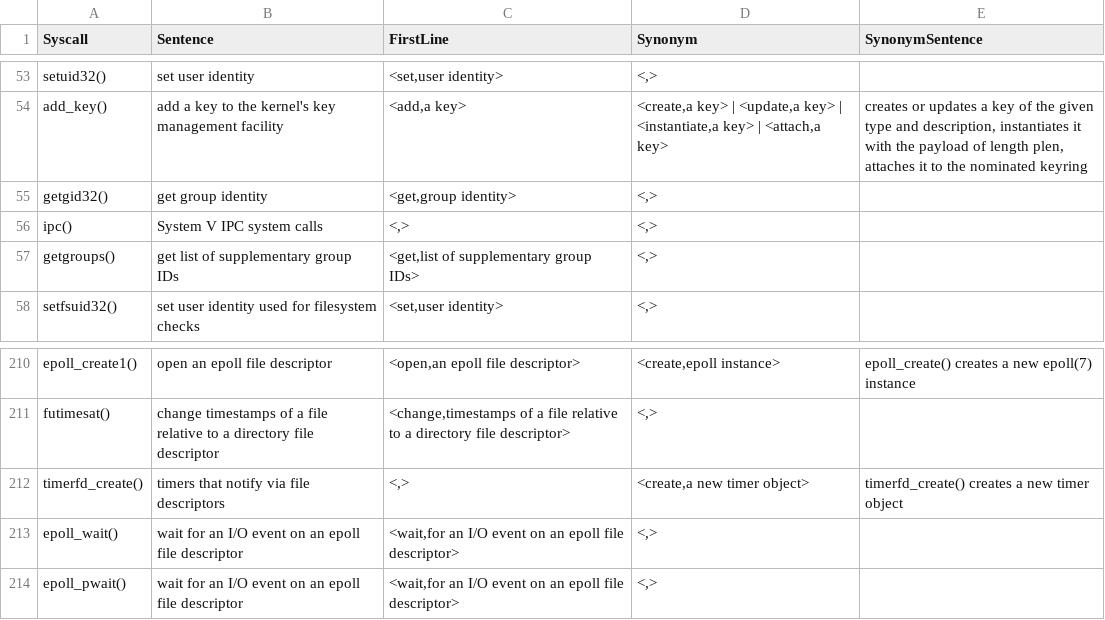
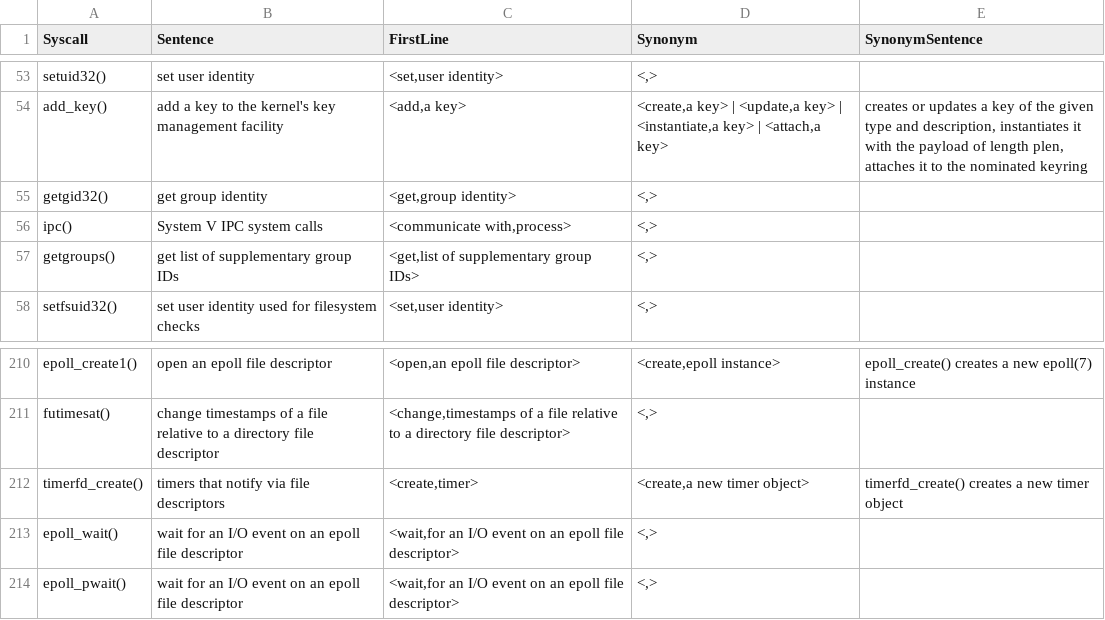
Before and after one commit to weberlu88/2022-CCoE, a CSV file: C syscall/synonym_data/synonym_dataset.csv, drawn as a sheet; only a part is shown, gaps mark what is left out; the diff covers the shown part only.

Commit message:
S: 0502 ver
將沒有 firstline 動詞的 13個syscall，用人工補上動詞

```diff
--- a/C syscall/synonym_data/synonym_dataset.csv
+++ b/C syscall/synonym_data/synonym_dataset.csv
@@ -55,3 +55,3 @@ add_key(),add a key to the kernel's key management facility,"<add,a key>","<crea
 getgid32(),get group identity,"<get,group identity>","<,>",
-ipc(),System V IPC system calls,"<,>","<,>",
+ipc(),System V IPC system calls,"<communicate with,process>","<,>",
 getgroups(),get list of supplementary group IDs,"<get,list of supplementary group IDs>","<,>",
@@ -211,3 +211,3 @@ epoll_create1(),open an epoll file descriptor,"<open,an epoll file descriptor>",
 futimesat(),change timestamps of a file relative to a directory file descriptor,"<change,timestamps of a file relative to a directory file descriptor>","<,>",
-timerfd_create(),timers that notify via file descriptors,"<,>","<create,a new timer object>",timerfd_create() creates a new timer object
+timerfd_create(),timers that notify via file descriptors,"<create,timer>","<create,a new timer object>",timerfd_create() creates a new timer object
 epoll_wait(),wait for an I/O event on an epoll file descriptor,"<wait,for an I/O event on an epoll file descriptor>","<,>",
```
Also changed, not shown: 1 added row, 1 removed row and 12 edited cells elsewhere in this file, 1 other file.
